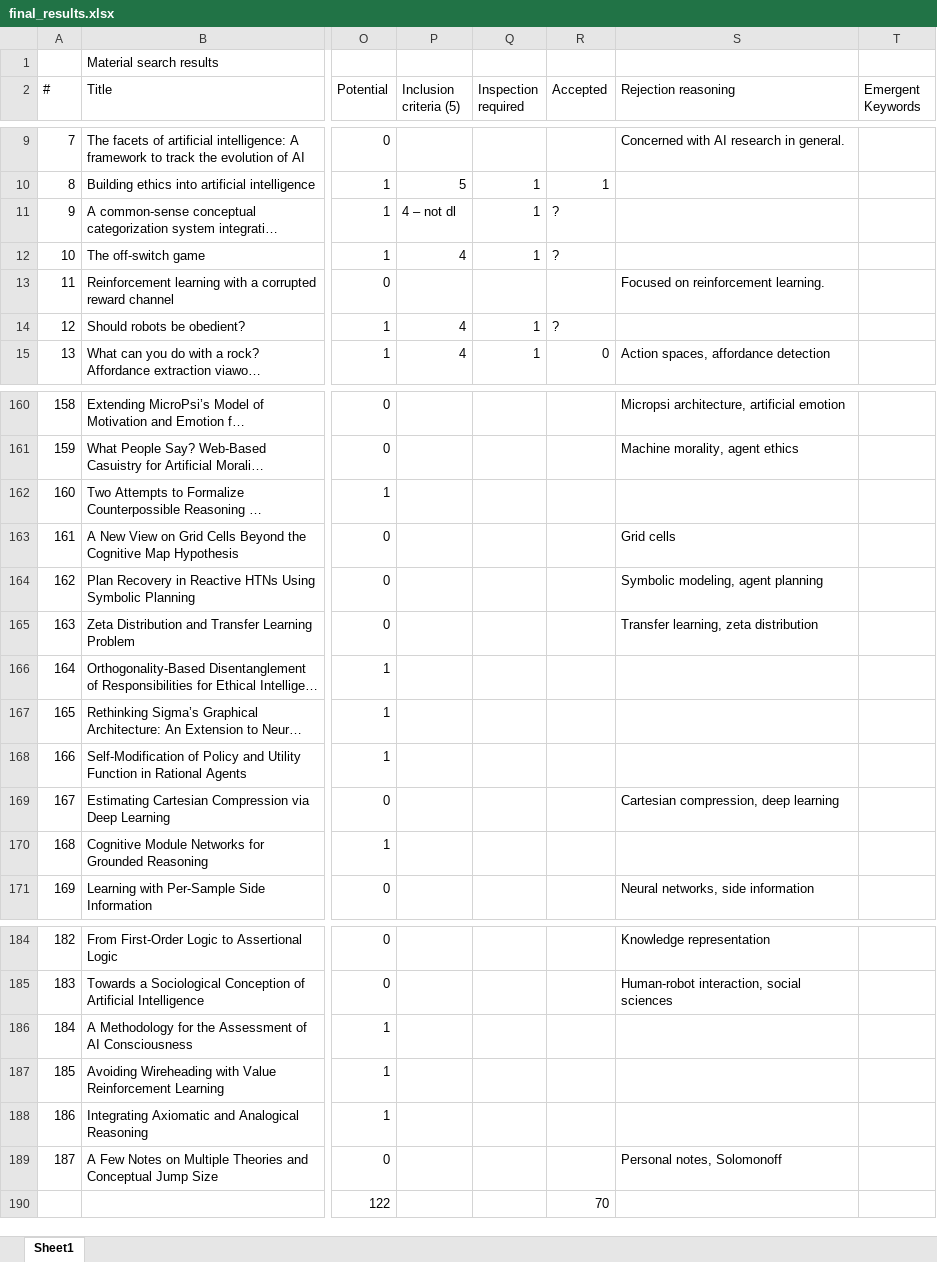
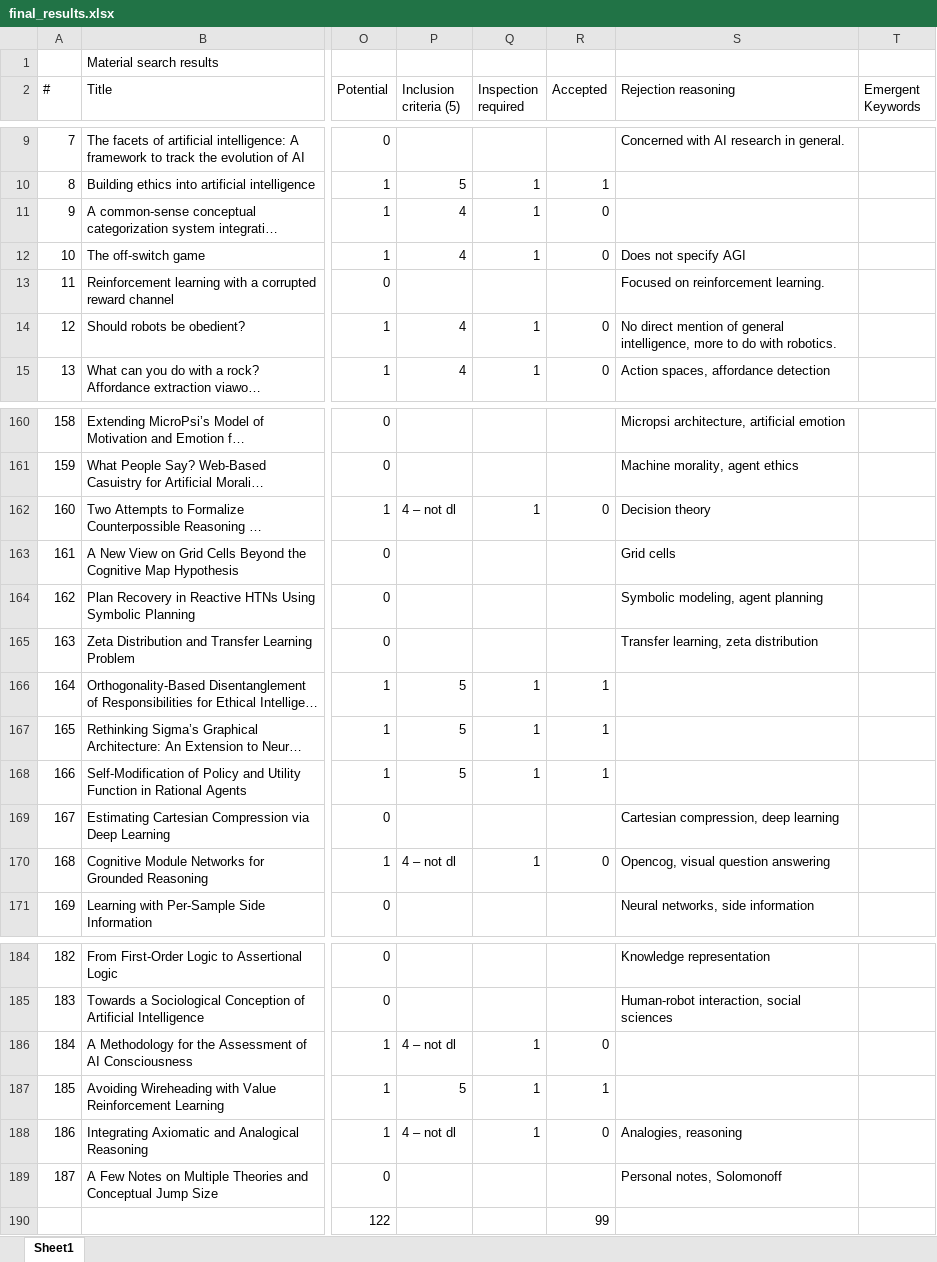
Before and after one commit to Ozame/aigrad, an Excel workbook: gradu/material/final_results.xlsx, sheet Sheet1, drawn as a sheet; only a part is shown, gaps mark what is left out; long unchanged cells end in …; values as stored, in another font and other column widths than the file's, no cell formats; the diff covers the shown part only; the diff names each change by its address in the sheet, - before the commit and + after, or states it on an @@ line.

```diff
--- a/gradu/material/final_results.xlsx (sheet Sheet1)
+++ b/gradu/material/final_results.xlsx (sheet Sheet1)
-P11 (Inclusion criteria (5)): 4 – not dl
+P11 (Inclusion criteria (5)): 4
-R11:R12 (Accepted): ?
+R11:R12 (Accepted): 0
-S12 (Rejection reasoning): (empty)
+S12 (Rejection reasoning): Does not specify AGI
-R14 (Accepted): ?
+R14 (Accepted): 0
-S14 (Rejection reasoning): (empty)
+S14 (Rejection reasoning): No direct mention of general intelligence, more to do with robotics.
-P162 (Inclusion criteria (5)): (empty)
+P162 (Inclusion criteria (5)): 4 – not dl
-Q162 (Inspection required): (empty)
+Q162 (Inspection required): 1
-R162 (Accepted): (empty)
+R162 (Accepted): 0
-S162 (Rejection reasoning): (empty)
+S162 (Rejection reasoning): Decision theory
-P166:P168 (Inclusion criteria (5)): (empty)
+P166:P168 (Inclusion criteria (5)): 5
-Q166:Q168 (Inspection required): (empty)
+Q166:Q168 (Inspection required): 1
-R166:R168 (Accepted): (empty)
+R166:R168 (Accepted): 1
-P170 (Inclusion criteria (5)): (empty)
+P170 (Inclusion criteria (5)): 4 – not dl
-Q170 (Inspection required): (empty)
+Q170 (Inspection required): 1
-R170 (Accepted): (empty)
+R170 (Accepted): 0
-S170 (Rejection reasoning): (empty)
+S170 (Rejection reasoning): Opencog, visual question answering
-P186 (Inclusion criteria (5)): (empty)
+P186 (Inclusion criteria (5)): 4 – not dl
-Q186:Q188 (Inspection required): (empty)
+Q186:Q188 (Inspection required): 1
-R186 (Accepted): (empty)
+R186 (Accepted): 0
-P187 (Inclusion criteria (5)): (empty)
+P187 (Inclusion criteria (5)): 5
-R187 (Accepted): (empty)
+R187 (Accepted): 1
-P188 (Inclusion criteria (5)): (empty)
+P188 (Inclusion criteria (5)): 4 – not dl
-R188 (Accepted): (empty)
+R188 (Accepted): 0
-S188 (Rejection reasoning): (empty)
+S188 (Rejection reasoning): Analogies, reasoning
-R190 (Accepted): 70
+R190 (Accepted): 99
```
Also changed, not shown: 102 edited cells elsewhere in this sheet, cell formats, 1 other file.
